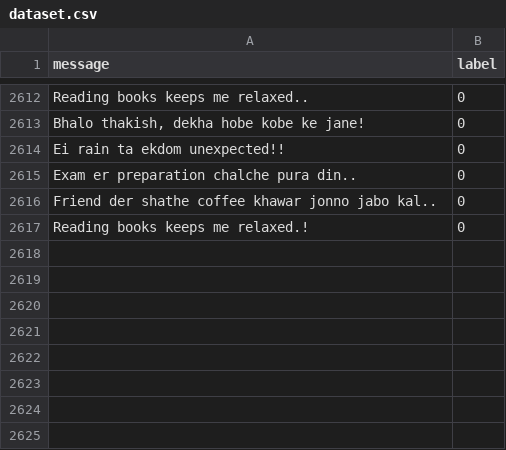
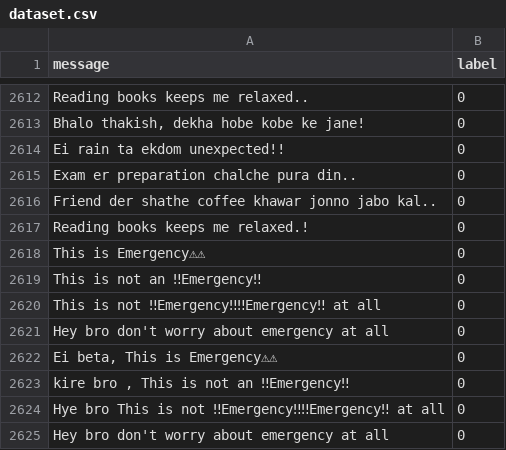
Before and after one commit to aaniksahaa/CBRS, a CSV file: binary-classifier/data-preprocessing/dataset.csv, drawn as a sheet; only a part is shown, gaps mark what is left out; the diff names each change by its address in the sheet, - before the commit and + after, or states it on an @@ line.

```diff
--- a/binary-classifier/data-preprocessing/dataset.csv
+++ b/binary-classifier/data-preprocessing/dataset.csv
+row 2618: This is Emergency⚠⚠ | 0
+row 2619: This is not an ‼Emergency‼ | 0
+row 2620: This is not ‼Emergency‼‼Emergency‼ at all | 0
+row 2621: Hey bro don't worry about emergency at all | 0
+row 2622: Ei beta, This is Emergency⚠⚠ | 0
+row 2623: kire bro , This is not an ‼Emergency‼ | 0
+row 2624: Hye bro This is not ‼Emergency‼‼Emergency‼ at all | 0
+row 2625: Hey bro don't worry about emergency at all | 0
```
Also changed, not shown: 6 other files.
